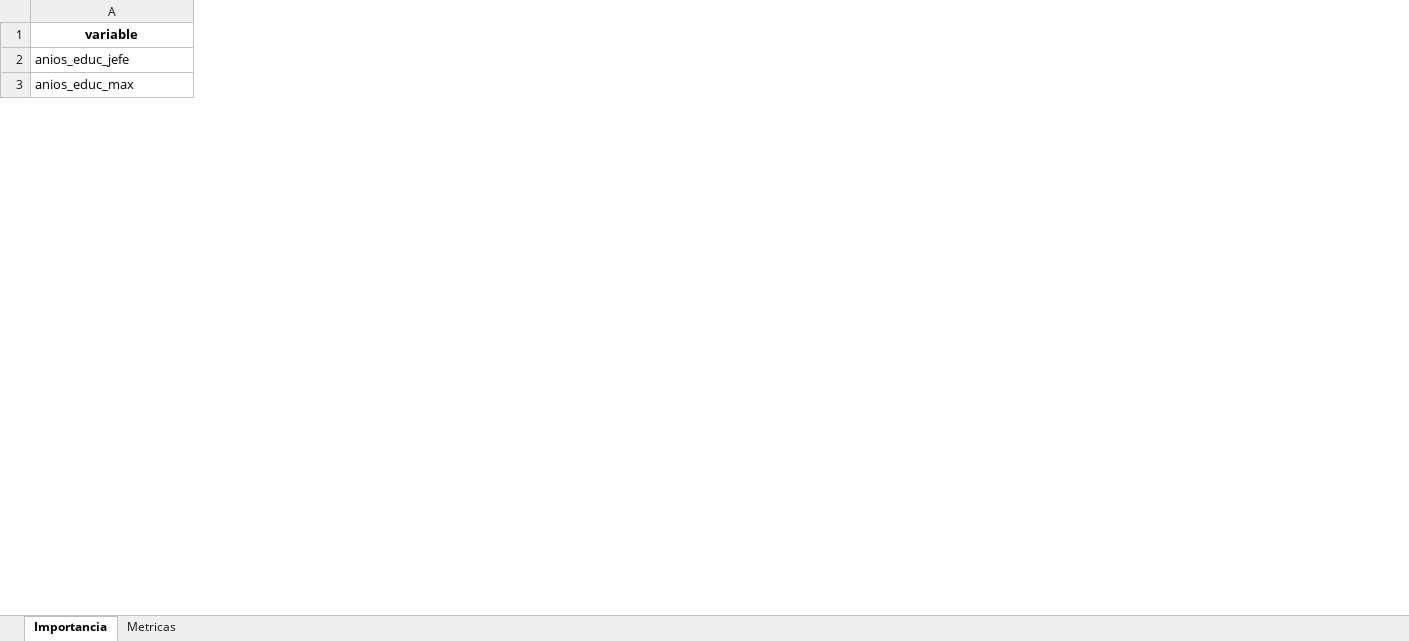
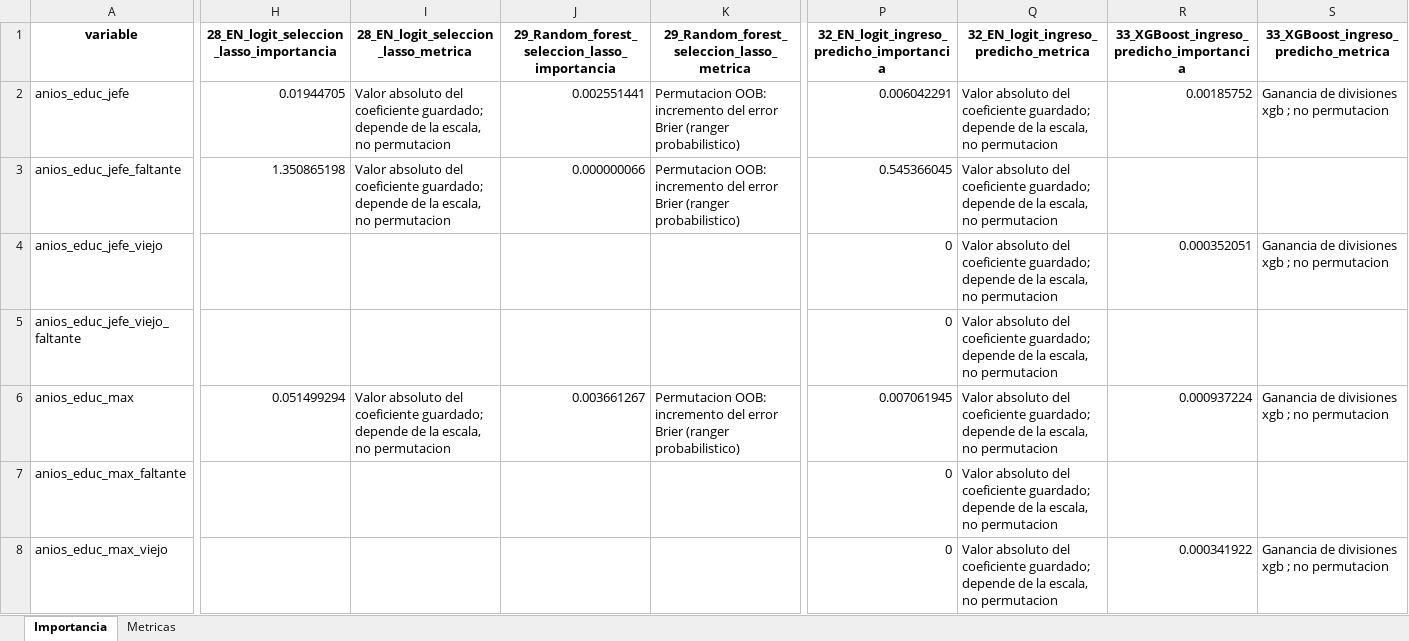
Before and after one commit to lapuertoamaya-cmd/Taller_02_grupo_05, an Excel workbook: 03_outputs/entrega_final/importancia_variables.xlsx, sheet Importancia, drawn as a sheet; only a part is shown, gaps mark what is left out; values as stored, in another font and other column widths than the file's, no borders; addresses are those after the commit; rows hold the shown columns only; the diff covers the shown part only; the diff names each change by its address in the sheet, - before the commit and + after, or states it on an @@ line.

```diff
--- a/03_outputs/entrega_final/importancia_variables.xlsx (sheet Importancia)
+++ b/03_outputs/entrega_final/importancia_variables.xlsx (sheet Importancia)
+column H, rows 1-2: 28_EN_logit_seleccion_lasso_importancia | 0.01944705; row 6: 0.051499294
+column I, rows 1-2: 28_EN_logit_seleccion_lasso_metrica | Valor absoluto del coeficiente guardado; depende de la escala, no permutacion; row 6: Valor absoluto del coeficiente guardado; depende de la escala, no permutacion
+column J, rows 1-2: 29_Random_forest_seleccion_lasso_importancia | 0.002551441; row 6: 0.003661267
+column K, rows 1-2: 29_Random_forest_seleccion_lasso_metrica | Permutacion OOB: incremento del error Brier (ranger probabilistico); row 6: Permutacion OOB: incremento del error Brier (ranger probabilistico)
+column P, rows 1-2: 32_EN_logit_ingreso_predicho_importancia | 0.006042291; row 6: 0.007061945
+column Q, rows 1-2: 32_EN_logit_ingreso_predicho_metrica | Valor absoluto del coeficiente guardado; depende de la escala, no permutacion; row 6: Valor absoluto del coeficiente guardado; depende de la escala, no permutacion
+column R, rows 1-2: 33_XGBoost_ingreso_predicho_importancia | 0.00185752; row 6: 0.000937224
+column S, rows 1-2: 33_XGBoost_ingreso_predicho_metrica | Ganancia de divisiones xgb ; no permutacion; row 6: Ganancia de divisiones xgb ; no permutacion
+row 3: anios_educ_jefe_faltante | 1.350865198 | Valor absoluto del coeficiente guardado; depende de la escala, no permutacion | 0.000000066 | Permutacion OOB: incremento del error Brier (ranger probabilistico) | 0.545366045 | Valor absoluto del coeficiente guardado; depende de la escala, no permutacion
+row 4: anios_educ_jefe_viejo |  |  |  |  | 0 | Valor absoluto del coeficiente guardado; depende de la escala, no permutacion | 0.000352051 | Ganancia de divisiones xgb ; no permutacion
+row 5: anios_educ_jefe_viejo_faltante |  |  |  |  | 0 | Valor absoluto del coeficiente guardado; depende de la escala, no permutacion
+row 7: anios_educ_max_faltante |  |  |  |  | 0 | Valor absoluto del coeficiente guardado; depende de la escala, no permutacion
+row 8: anios_educ_max_viejo |  |  |  |  | 0 | Valor absoluto del coeficiente guardado; depende de la escala, no permutacion | 0.000341922 | Ganancia de divisiones xgb ; no permutacion
```
Also changed, not shown: 278 added rows and 4 added columns elsewhere in this sheet, sheet Metricas, 03_outputs/entrega_final/comparacion_modelos.xlsx, 27 other files.
